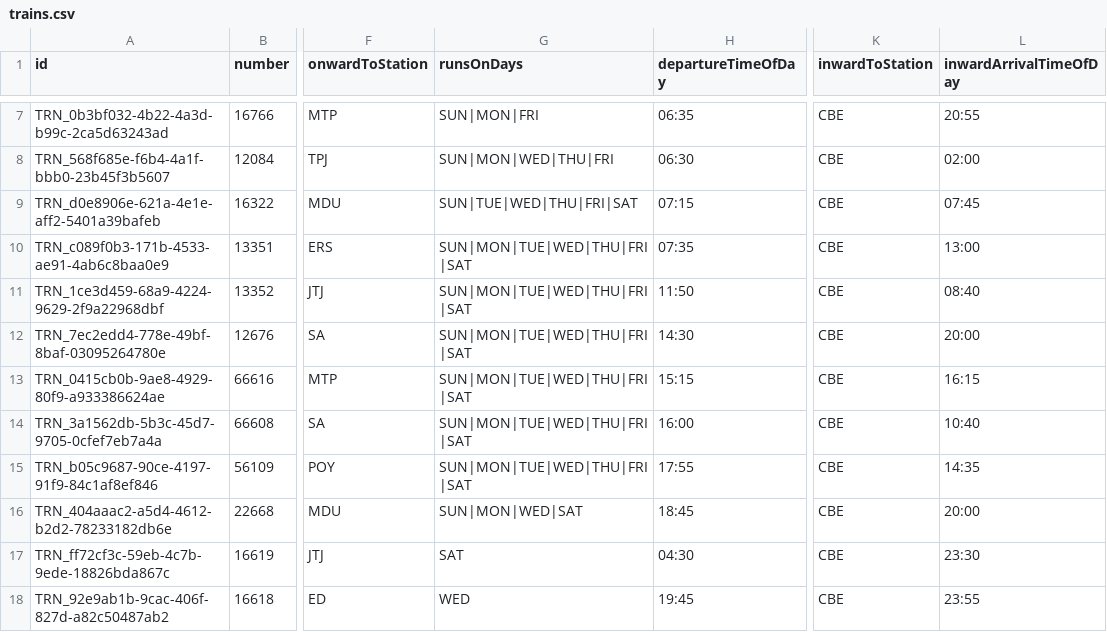
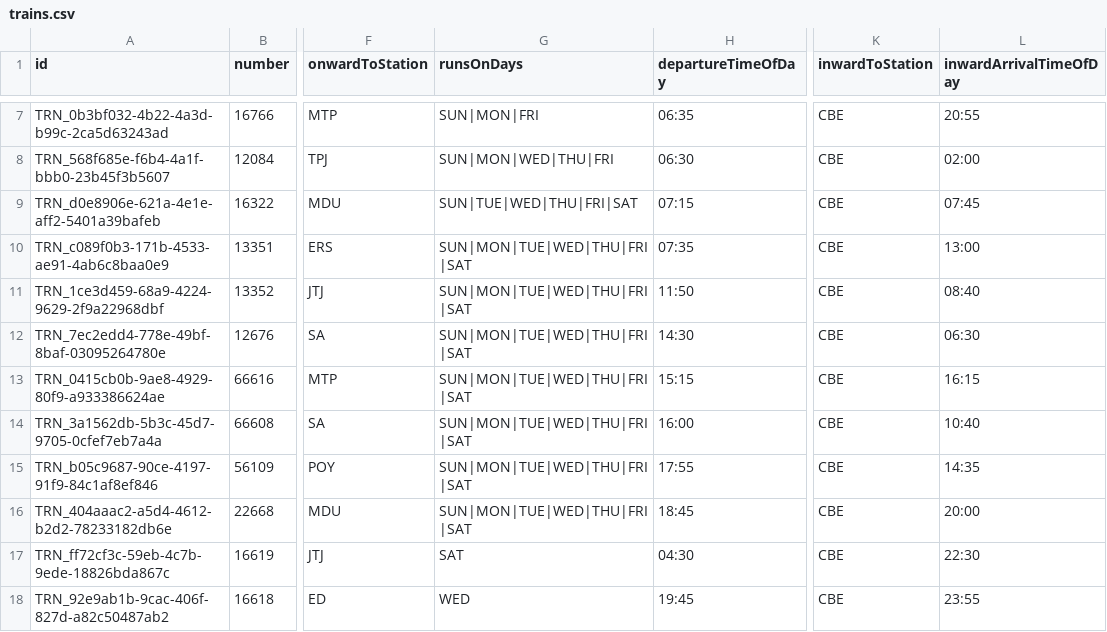
Before and after one commit to gokhulsakthivel/RPMS, a CSV file: data/trains.csv, drawn as a sheet; only a part is shown, gaps mark what is left out; the diff names each change by its address in the sheet, - before the commit and + after, or states it on an @@ line.

```diff
--- a/data/trains.csv
+++ b/data/trains.csv
-L12 (inwardArrivalTimeOfDay): 20:00
+L12 (inwardArrivalTimeOfDay): 06:30
-G16 (runsOnDays): SUN|MON|WED|SAT
+G16 (runsOnDays): SUN|MON|TUE|WED|THU|FRI|SAT
-L17 (inwardArrivalTimeOfDay): 23:30
+L17 (inwardArrivalTimeOfDay): 22:30
```
Also changed, not shown: data/assistant_loco_pilots.csv, data/loco_pilots.csv, 1 other file.
